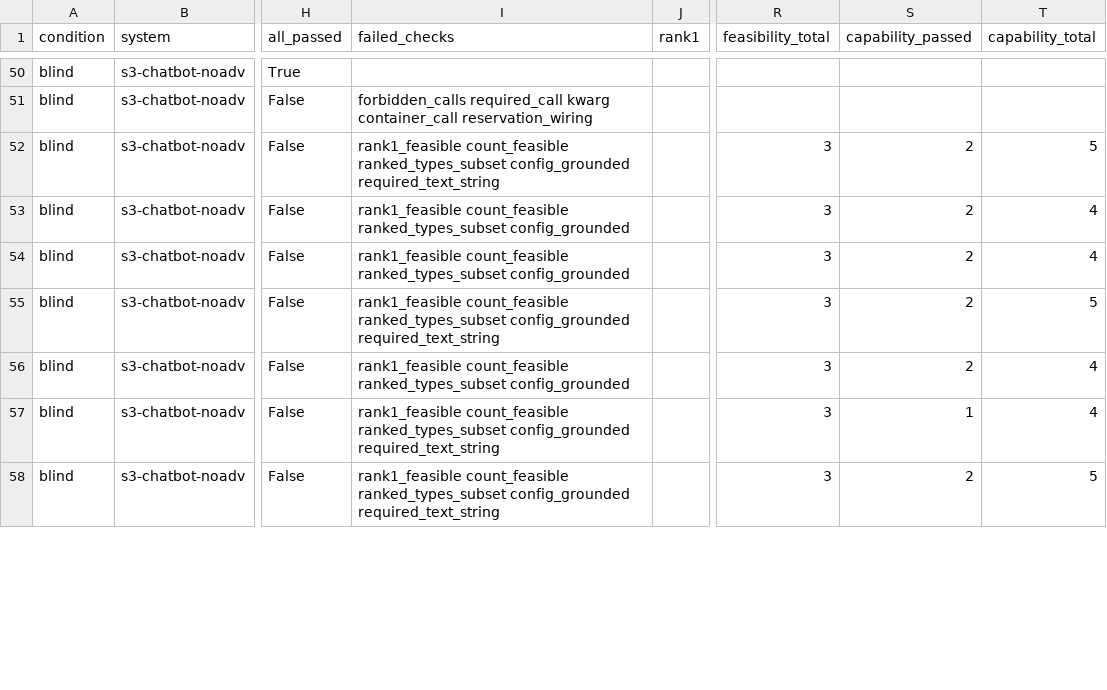
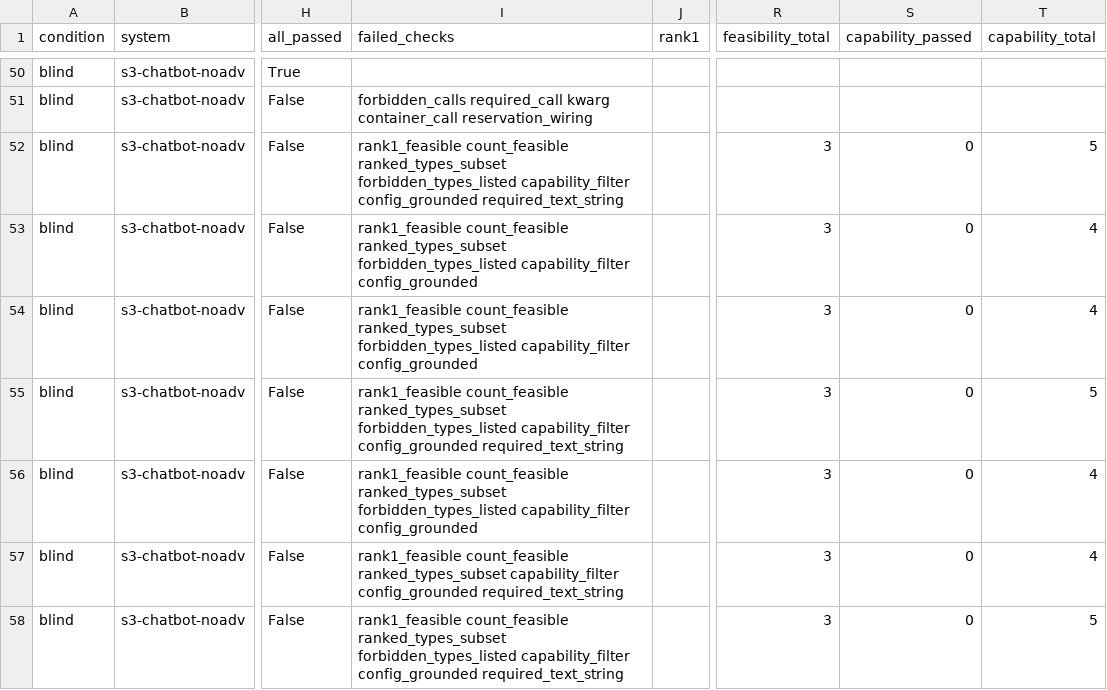
Before and after one commit to Odysseus707/chameleon-advisor, a CSV file: benchmark/exports/all3_scores.csv, drawn as a sheet; only a part is shown, gaps mark what is left out; the diff covers the shown part only; the diff names each change by its address in the sheet, - before the commit and + after, or states it on an @@ line.

Commit message:
feat(benchmark): empty rankings stop passing vacuously, and a busy testbed says so
_empty_ranking_verdict grades an answer that names no device type by what the
item asks. When the request is satisfiable, naming nothing is a non-answer and
now fails - that is what let an unaided model score 45% capability by
recommending hardware the site does not have. When the request is not
satisfiable, naming nothing is the right answer and still passes, so the
infeasible items keep testing the abstention they exist for.

The effect is large and worth recording, measured on the same stored answers
with only the two checkers swapped:

  s10-llama70b-tejas-noadv   45% -> 5%    s3-chatbot-noadv    48% -> 9%
  s13-llama70b-artifact-iso  44% -> 1%    s10-tejas-adv       66% -> 54%
  s12-claude-artifacts       57% -> 32%   s11-heuristic-adv   59% -> 41%

s5-claude-sonnet is the one arm unmoved at 49%, and not by luck of grading: all
47 of its empty answers fall on items that carry no capability checks at all,
so the stricter rule has nothing to bite. Its artifact arm has 29 such answers
on graded items and drops 25 points accordingly.

run_advisor renders the two empty answers differently for the same reason the
reasoner distinguishes them. Leading with "nothing on CHI@Edge can satisfy this
request" when every suitable device is merely reserved states a hardware limit
that does not exist, and that headline is what gets graded.

Baselines and the tracked exports are regenerated against these checkers. The
.prefix-bug copies retain the pre-fix baselines.

```diff
--- a/benchmark/exports/all3_scores.csv
+++ b/benchmark/exports/all3_scores.csv
-I52 (failed_checks): …count_feasible ranked_types_subset config_grounded required_text_string
+I52 (failed_checks): …count_feasible ranked_types_subset forbidden_types_listed capability_filter config_grounded required_text_string
-S52:S56 (capability_passed): 2
+S52:S56 (capability_passed): 0
-I53:I54 (failed_checks): …count_feasible ranked_types_subset config_grounded
+I53:I54 (failed_checks): …count_feasible ranked_types_subset forbidden_types_listed capability_filter config_grounded
-I55 (failed_checks): …count_feasible ranked_types_subset config_grounded required_text_string
+I55 (failed_checks): …count_feasible ranked_types_subset forbidden_types_listed capability_filter config_grounded required_text_string
-I56 (failed_checks): …count_feasible ranked_types_subset config_grounded
+I56 (failed_checks): …count_feasible ranked_types_subset forbidden_types_listed capability_filter config_grounded
-I57 (failed_checks): …count_feasible ranked_types_subset config_grounded required_text_string
+I57 (failed_checks): …count_feasible ranked_types_subset capability_filter config_grounded required_text_string
-S57 (capability_passed): 1
+S57 (capability_passed): 0
-I58 (failed_checks): …count_feasible ranked_types_subset config_grounded required_text_string
+I58 (failed_checks): …count_feasible ranked_types_subset forbidden_types_listed capability_filter config_grounded required_text_string
-S58 (capability_passed): 2
+S58 (capability_passed): 0
```
Also changed, not shown: 174 edited cells elsewhere in this file, 12 other files.
